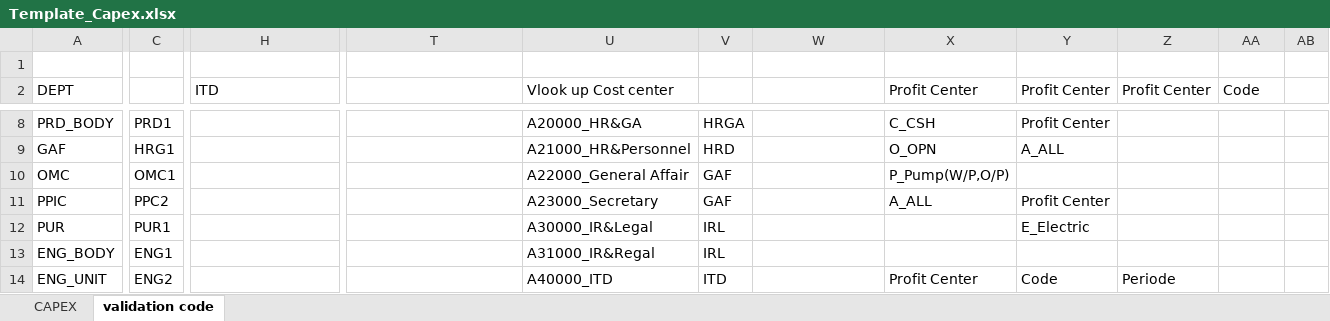
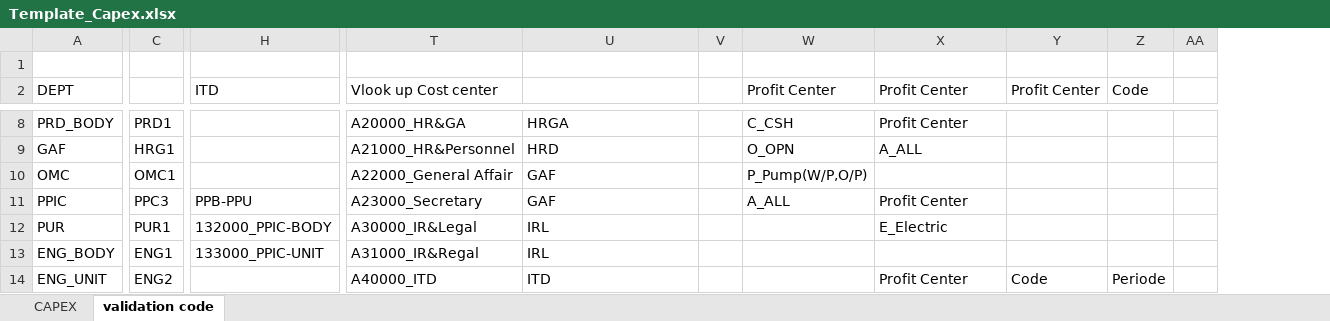
Before and after one commit to aisin-remote/cubic-pro, an Excel workbook: public/files/Template_Capex.xlsx, sheet validation code, drawn as a sheet; only a part is shown, gaps mark what is left out; values as stored, in another font and other column widths than the file's, no cell formats; removed rows and columns are numbered as before the commit, all else as after; the diff covers the shown part only; the diff names each change by its address in the sheet, - before the commit and + after, or states it on an @@ line.

```diff
--- a/public/files/Template_Capex.xlsx (sheet validation code)
+++ b/public/files/Template_Capex.xlsx (sheet validation code)
-column V, rows 8-14: HRGA | HRD | GAF | GAF | IRL | IRL | ITD
+column V, empty
-column Z (Profit Center), row 14: Periode
-column AB, empty
+column AA, empty
-T2: (empty)
+T2: Vlook up Cost center
-U2: Vlook up Cost center
+U2: (empty)
-W2: (empty)
+W2: Profit Center
-T8 (Vlook up Cost center): (empty)
+T8 (Vlook up Cost center): A20000_HR&GA
-U8: A20000_HR&GA
+U8: HRGA
-W8 (Profit Center): (empty)
+W8 (Profit Center): C_CSH
-X8 (Profit Center): C_CSH
+X8 (Profit Center): Profit Center
-Y8 (Profit Center): Profit Center
+Y8 (Profit Center): (empty)
-T9 (Vlook up Cost center): (empty)
+T9 (Vlook up Cost center): A21000_HR&Personnel
-U9: A21000_HR&Personnel
+U9: HRD
-W9 (Profit Center): (empty)
+W9 (Profit Center): O_OPN
-X9 (Profit Center): O_OPN
+X9 (Profit Center): A_ALL
-Y9 (Profit Center): A_ALL
+Y9 (Profit Center): (empty)
-T10 (Vlook up Cost center): (empty)
+T10 (Vlook up Cost center): A22000_General Affair
-U10: A22000_General Affair
+U10: GAF
-W10 (Profit Center): (empty)
+W10 (Profit Center): P_Pump(W/P,O/P)
-X10 (Profit Center): P_Pump(W/P,O/P)
+X10 (Profit Center): (empty)
-C11: PPC2
+C11: PPC3
-H11 (ITD): (empty)
+H11 (ITD): PPB-PPU
-T11 (Vlook up Cost center): (empty)
+T11 (Vlook up Cost center): A23000_Secretary
-U11: A23000_Secretary
+U11: GAF
-W11 (Profit Center): (empty)
+W11 (Profit Center): A_ALL
-X11 (Profit Center): A_ALL
+X11 (Profit Center): Profit Center
-Y11 (Profit Center): Profit Center
+Y11 (Profit Center): (empty)
-H12 (ITD): (empty)
+H12 (ITD): 132000_PPIC-BODY
-T12 (Vlook up Cost center): (empty)
+T12 (Vlook up Cost center): A30000_IR&Legal
-U12: A30000_IR&Legal
+U12: IRL
-X12 (Profit Center): (empty)
+X12 (Profit Center): E_Electric
-Y12 (Profit Center): E_Electric
+Y12 (Profit Center): (empty)
-H13 (ITD): (empty)
+H13 (ITD): 133000_PPIC-UNIT
-T13 (Vlook up Cost center): (empty)
+T13 (Vlook up Cost center): A31000_IR&Regal
-U13: A31000_IR&Regal
+U13: IRL
-T14 (Vlook up Cost center): (empty)
+T14 (Vlook up Cost center): A40000_ITD
-U14: A40000_ITD
+U14: ITD
-Z14 (Code): (empty)
+Z14 (Code): Periode
```
Also changed, not shown: other rows of this sheet, sheet CAPEX, cell formats, public/files/Template_Expense_New.xlsx.
